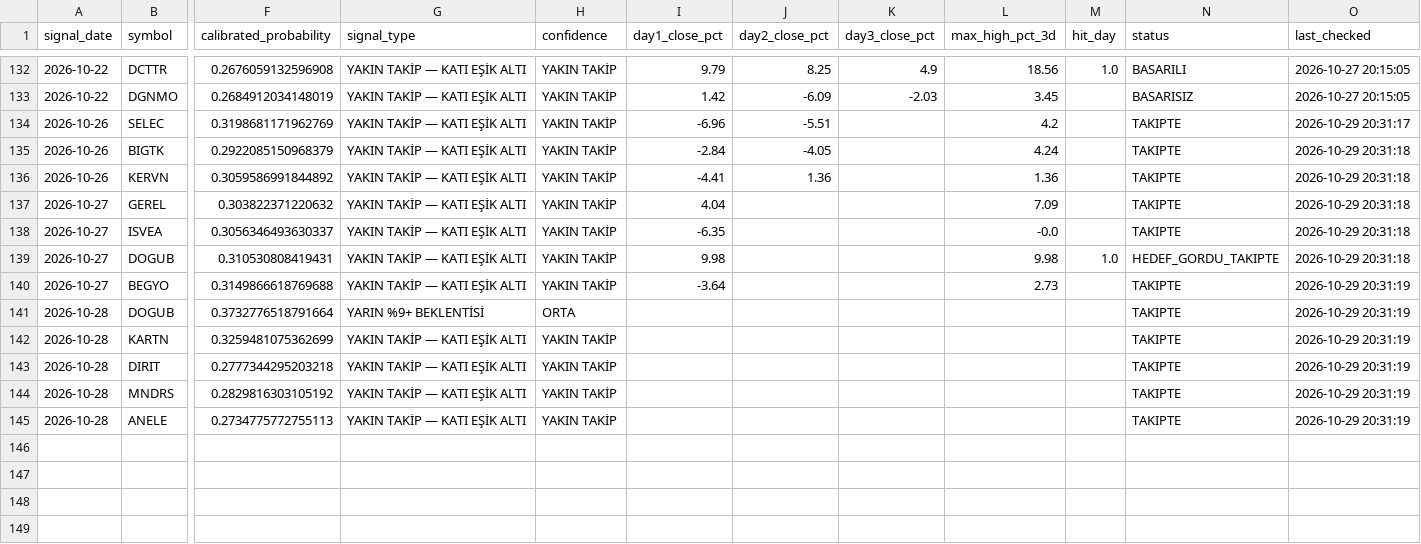
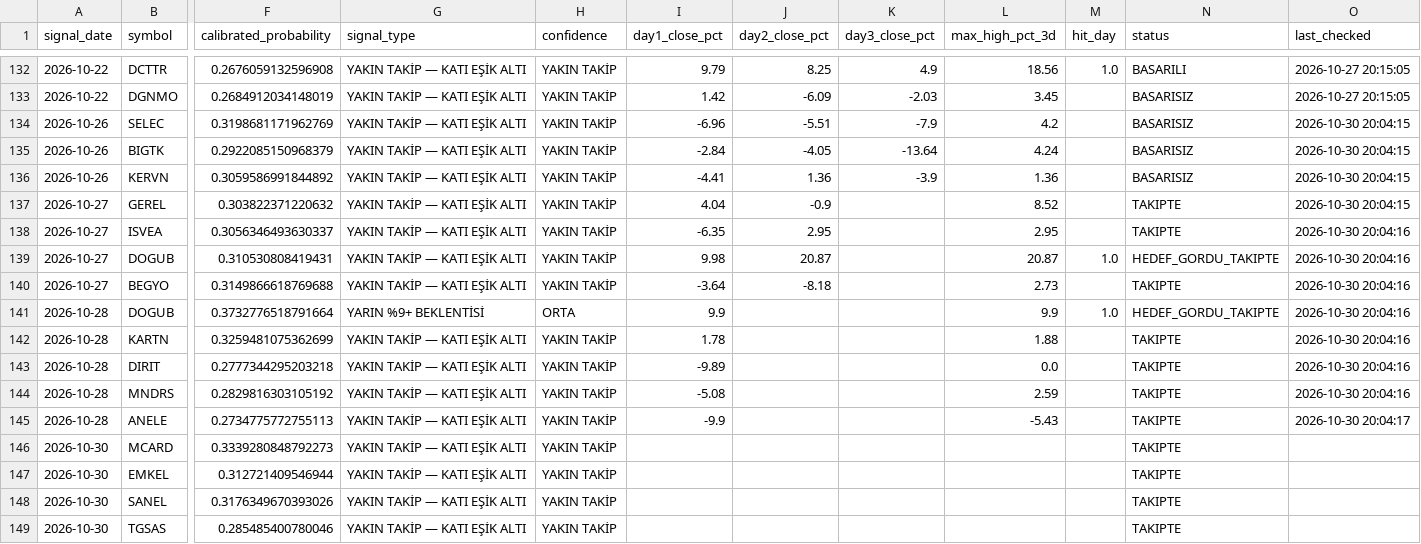
Before and after one commit to swcydsqzjb-bit/-phoenix, a CSV file: phoenix_tracking.csv, drawn as a sheet; only a part is shown, gaps mark what is left out; rows hold the shown columns only; the diff covers the shown part only; the diff names each change by its address in the sheet, - before the commit and + after, or states it on an @@ line.

```diff
--- a/phoenix_tracking.csv
+++ b/phoenix_tracking.csv
-K134 (day3_close_pct): (empty)
+K134 (day3_close_pct): -7.9
-N134:N136 (status): TAKIPTE
+N134:N136 (status): BASARISIZ
-O134 (last_checked): 2026-10-29 20:31:17
+O134 (last_checked): 2026-10-30 20:04:15
-K135 (day3_close_pct): (empty)
+K135 (day3_close_pct): -13.64
-O135:O137 (last_checked): 2026-10-29 20:31:18
+O135:O137 (last_checked): 2026-10-30 20:04:15
-K136 (day3_close_pct): (empty)
+K136 (day3_close_pct): -3.9
-J137 (day2_close_pct): (empty)
+J137 (day2_close_pct): -0.9
-L137 (max_high_pct_3d): 7.09
+L137 (max_high_pct_3d): 8.52
-J138 (day2_close_pct): (empty)
+J138 (day2_close_pct): 2.95
-L138 (max_high_pct_3d): -0.0
+L138 (max_high_pct_3d): 2.95
-O138:O139 (last_checked): 2026-10-29 20:31:18
+O138:O139 (last_checked): 2026-10-30 20:04:16
-J139 (day2_close_pct): (empty)
+J139 (day2_close_pct): 20.87
-L139 (max_high_pct_3d): 9.98
+L139 (max_high_pct_3d): 20.87
-J140 (day2_close_pct): (empty)
+J140 (day2_close_pct): -8.18
-O140:O144 (last_checked): 2026-10-29 20:31:19
+O140:O144 (last_checked): 2026-10-30 20:04:16
-I141 (day1_close_pct): (empty)
+I141 (day1_close_pct): 9.9
-L141 (max_high_pct_3d): (empty)
+L141 (max_high_pct_3d): 9.9
-M141 (hit_day): (empty)
+M141 (hit_day): 1.0
-N141 (status): TAKIPTE
+N141 (status): HEDEF_GORDU_TAKIPTE
-I142 (day1_close_pct): (empty)
+I142 (day1_close_pct): 1.78
-L142 (max_high_pct_3d): (empty)
+L142 (max_high_pct_3d): 1.88
-I143 (day1_close_pct): (empty)
+I143 (day1_close_pct): -9.89
-L143 (max_high_pct_3d): (empty)
+L143 (max_high_pct_3d): 0.0
-I144 (day1_close_pct): (empty)
+I144 (day1_close_pct): -5.08
-L144 (max_high_pct_3d): (empty)
+L144 (max_high_pct_3d): 2.59
-I145 (day1_close_pct): (empty)
+I145 (day1_close_pct): -9.9
-L145 (max_high_pct_3d): (empty)
+L145 (max_high_pct_3d): -5.43
-O145 (last_checked): 2026-10-29 20:31:19
+O145 (last_checked): 2026-10-30 20:04:17
+row 146: 2026-10-30 | MCARD | 0.3339280848792273 | YAKIN TAKİP — KATI EŞİK ALTI | YAKIN TAKİP |  |  |  |  |  | TAKIPTE
+row 147: 2026-10-30 | EMKEL | 0.312721409546944 | YAKIN TAKİP — KATI EŞİK ALTI | YAKIN TAKİP |  |  |  |  |  | TAKIPTE
+row 148: 2026-10-30 | SANEL | 0.3176349670393026 | YAKIN TAKİP — KATI EŞİK ALTI | YAKIN TAKİP |  |  |  |  |  | TAKIPTE
+row 149: 2026-10-30 | TGSAS | 0.285485400780046 | YAKIN TAKİP — KATI EŞİK ALTI | YAKIN TAKİP |  |  |  |  |  | TAKIPTE
```
Also changed, not shown: 1 added row elsewhere in this file.
